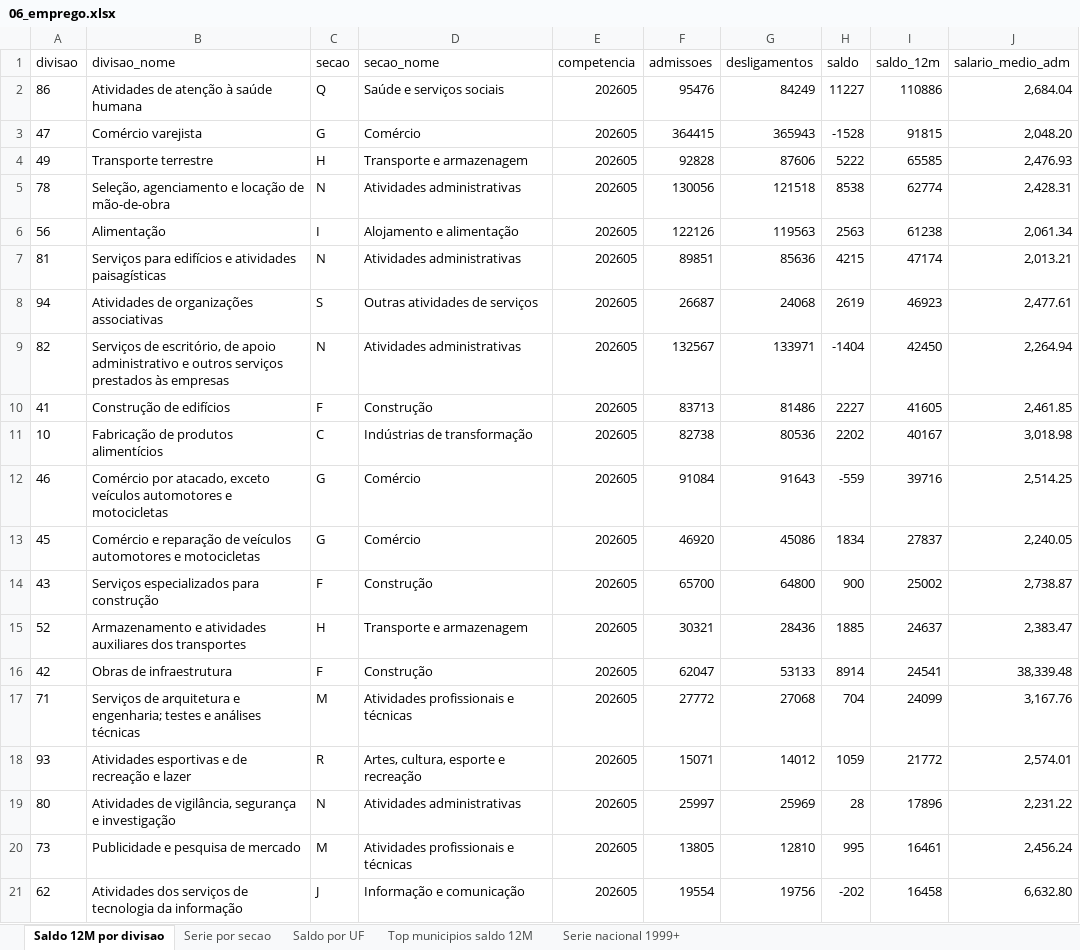
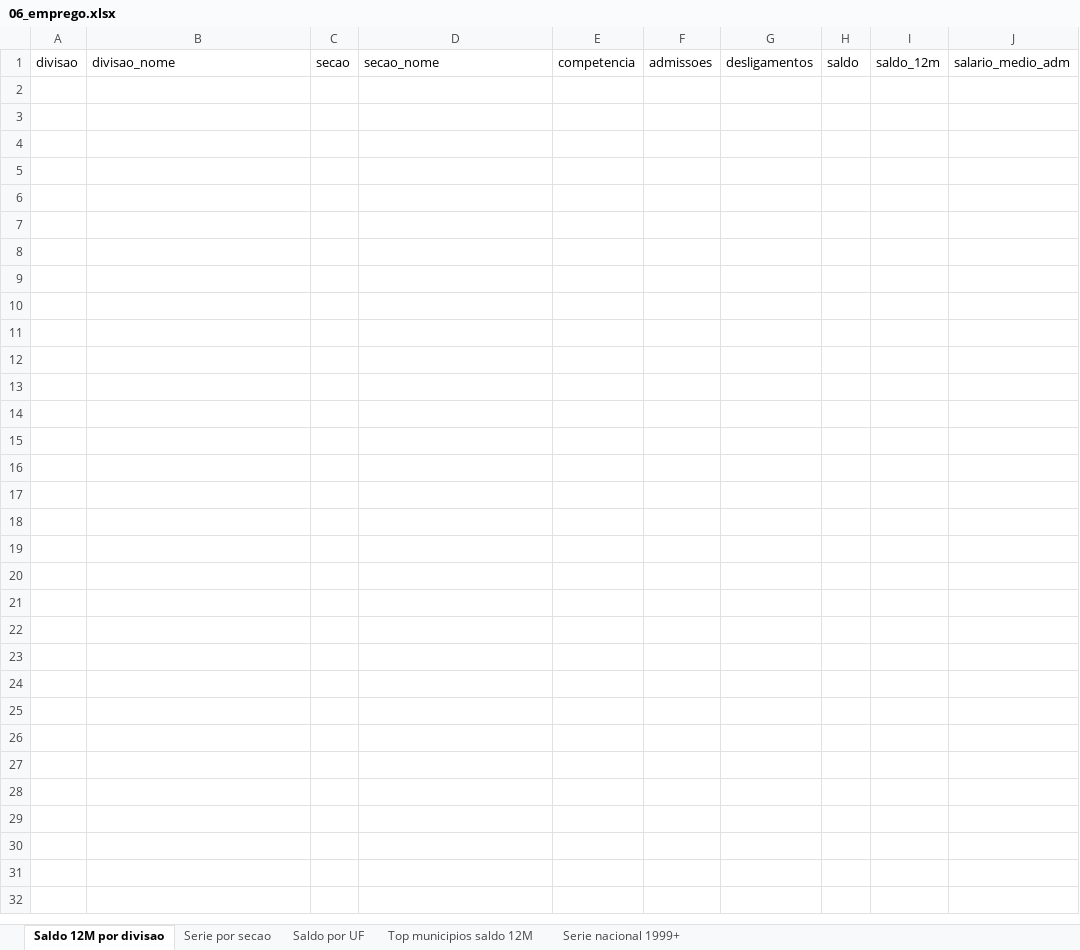
Before and after one commit to raularagaoalves-tech/Atividade-Economica, an Excel workbook: reports/06_emprego.xlsx, sheet Saldo 12M por divisao, drawn as a sheet; only a part is shown; values as stored, in another font and other column widths than the file's, no borders; the diff covers the shown part only; the diff names each change by its address in the sheet, - before the commit and + after, or states it on an @@ line.

```diff
--- a/reports/06_emprego.xlsx (sheet Saldo 12M por divisao)
+++ b/reports/06_emprego.xlsx (sheet Saldo 12M por divisao)
-row 2: 86 | Atividades de atenção à saúde humana | Q | Saúde e serviços sociais | 202605 | 95476 | 84249 | 11227 | 110886 | 2,684.04
-row 3: 47 | Comércio varejista | G | Comércio | 202605 | 364415 | 365943 | -1528 | 91815 | 2,048.20
-row 4: 49 | Transporte terrestre | H | Transporte e armazenagem | 202605 | 92828 | 87606 | 5222 | 65585 | 2,476.93
-row 5: 78 | Seleção, agenciamento e locação de mão-de-obra | N | Atividades administrativas | 202605 | 130056 | 121518 | 8538 | 62774 | 2,428.31
-row 6: 56 | Alimentação | I | Alojamento e alimentação | 202605 | 122126 | 119563 | 2563 | 61238 | 2,061.34
-row 7: 81 | Serviços para edifícios e atividades paisagísticas | N | Atividades administrativas | 202605 | 89851 | 85636 | 4215 | 47174 | 2,013.21
-row 8: 94 | Atividades de organizações associativas | S | Outras atividades de serviços | 202605 | 26687 | 24068 | 2619 | 46923 | 2,477.61
-row 9: 82 | Serviços de escritório, de apoio administrativo e outros serviços prestados às empresas | N | Atividades administrativas | 202605 | 132567 | 133971 | -1404 | 42450 | 2,264.94
-row 10: 41 | Construção de edifícios | F | Construção | 202605 | 83713 | 81486 | 2227 | 41605 | 2,461.85
-row 11: 10 | Fabricação de produtos alimentícios | C | Indústrias de transformação | 202605 | 82738 | 80536 | 2202 | 40167 | 3,018.98
-row 12: 46 | Comércio por atacado, exceto veículos automotores e motocicletas | G | Comércio | 202605 | 91084 | 91643 | -559 | 39716 | 2,514.25
-row 13: 45 | Comércio e reparação de veículos automotores e motocicletas | G | Comércio | 202605 | 46920 | 45086 | 1834 | 27837 | 2,240.05
-row 14: 43 | Serviços especializados para construção | F | Construção | 202605 | 65700 | 64800 | 900 | 25002 | 2,738.87
-row 15: 52 | Armazenamento e atividades auxiliares dos transportes | H | Transporte e armazenagem | 202605 | 30321 | 28436 | 1885 | 24637 | 2,383.47
-row 16: 42 | Obras de infraestrutura | F | Construção | 202605 | 62047 | 53133 | 8914 | 24541 | 38,339.48
-row 17: 71 | Serviços de arquitetura e engenharia; testes e análises técnicas | M | Atividades profissionais e técnicas | 202605 | 27772 | 27068 | 704 | 24099 | 3,167.76
-row 18: 93 | Atividades esportivas e de recreação e lazer | R | Artes, cultura, esporte e recreação | 202605 | 15071 | 14012 | 1059 | 21772 | 2,574.01
-row 19: 80 | Atividades de vigilância, segurança e investigação | N | Atividades administrativas | 202605 | 25997 | 25969 | 28 | 17896 | 2,231.22
-row 20: 73 | Publicidade e pesquisa de mercado | M | Atividades profissionais e técnicas | 202605 | 13805 | 12810 | 995 | 16461 | 2,456.24
-row 21: 62 | Atividades dos serviços de tecnologia da informação | J | Informação e comunicação | 202605 | 19554 | 19756 | -202 | 16458 | 6,632.80
```
Also changed, not shown: 60 removed rows elsewhere in this sheet, sheet Saldo por UF, sheet Serie por secao, sheet Top municipios saldo 12M, reports/04_pib_municipal.xlsx, reports/07_fichas_uf.xlsx, 11 other files.
